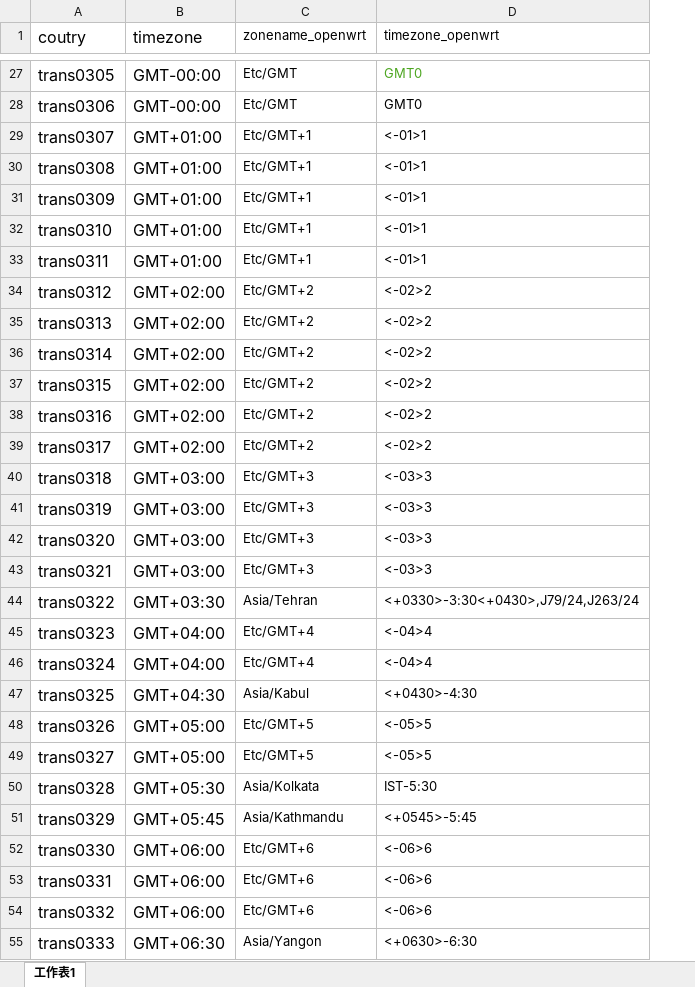
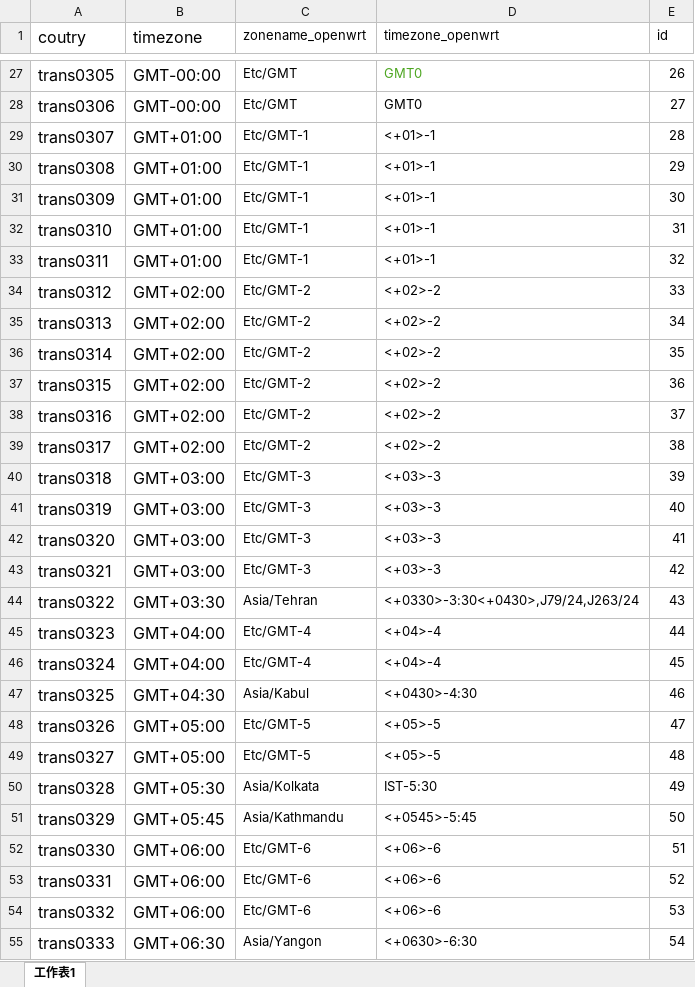
Before and after one commit to ytppp/excel2json, an Excel workbook: timezone.xlsx, sheet 工作表1, drawn as a sheet; only a part is shown, gaps mark what is left out; values as stored, in another font and other column widths than the file's, no borders; the diff covers the shown part only; the diff names each change by its address in the sheet, - before the commit and + after, or states it on an @@ line.

```diff
--- a/timezone.xlsx (sheet 工作表1)
+++ b/timezone.xlsx (sheet 工作表1)
+column E (id), rows 27-55: 26 | 27 | 28 | 29 | 30 | 31 | 32 | 33 | 34 | 35 | 36 | 37 | 38 | 39 | 40 | 41 | 42 | 43 | 44 | 45 | 46 | 47 | 48 | 49 | 50 | 51 | 52 | 53 | 54
-C29:C33 (zonename_openwrt): Etc/GMT+1
+C29:C33 (zonename_openwrt): Etc/GMT-1
-D29:D33 (timezone_openwrt): <-01>1
+D29:D33 (timezone_openwrt): <+01>-1
-C34:C39 (zonename_openwrt): Etc/GMT+2
+C34:C39 (zonename_openwrt): Etc/GMT-2
-D34:D39 (timezone_openwrt): <-02>2
+D34:D39 (timezone_openwrt): <+02>-2
-C40:C43 (zonename_openwrt): Etc/GMT+3
+C40:C43 (zonename_openwrt): Etc/GMT-3
-D40:D43 (timezone_openwrt): <-03>3
+D40:D43 (timezone_openwrt): <+03>-3
-C45:C46 (zonename_openwrt): Etc/GMT+4
+C45:C46 (zonename_openwrt): Etc/GMT-4
-D45:D46 (timezone_openwrt): <-04>4
+D45:D46 (timezone_openwrt): <+04>-4
-C48:C49 (zonename_openwrt): Etc/GMT+5
+C48:C49 (zonename_openwrt): Etc/GMT-5
-D48:D49 (timezone_openwrt): <-05>5
+D48:D49 (timezone_openwrt): <+05>-5
-C52:C54 (zonename_openwrt): Etc/GMT+6
+C52:C54 (zonename_openwrt): Etc/GMT-6
-D52:D54 (timezone_openwrt): <-06>6
+D52:D54 (timezone_openwrt): <+06>-6
```
Also changed, not shown: 86 edited cells elsewhere in this sheet, filt-os-i18n.xlsx, lang.xlsx, 1 other file.
